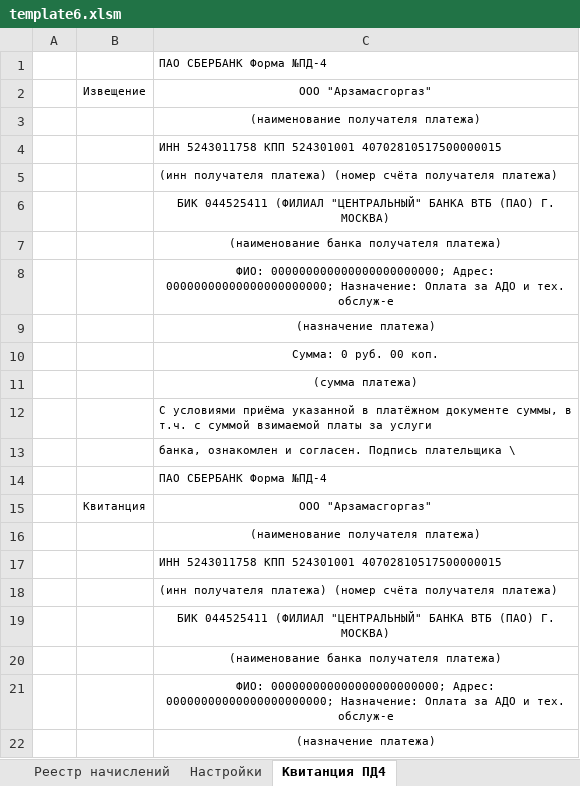
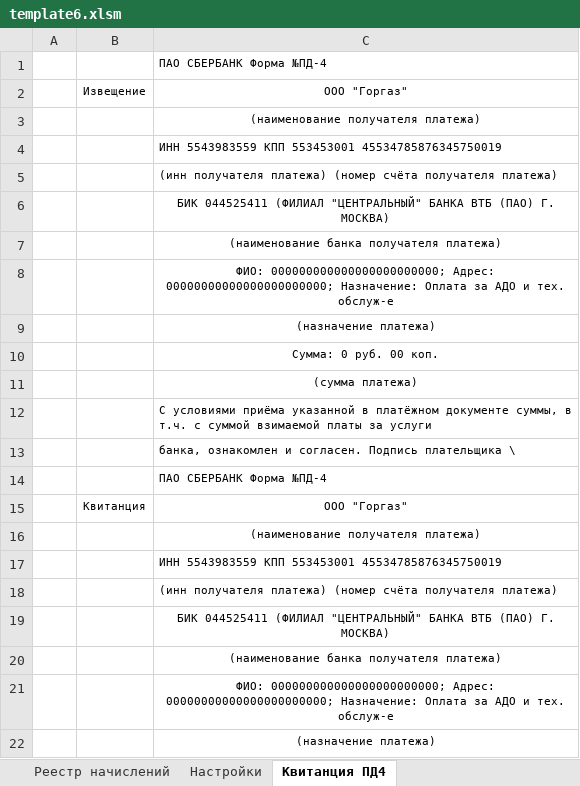
Before and after one commit to doorwayder/aisgorgaz, an Excel workbook: gorgaz/dogovor/static/doc/template6.xlsm, sheet Квитанция ПД4, drawn as a sheet; only a part is shown; values as stored, in another font and other column widths than the file's, no borders; the diff names each change by its address in the sheet, - before the commit and + after, or states it on an @@ line.

```diff
--- a/gorgaz/dogovor/static/doc/template6.xlsm (sheet Квитанция ПД4)
+++ b/gorgaz/dogovor/static/doc/template6.xlsm (sheet Квитанция ПД4)
-C2: ООО "Арзамасгоргаз"
+C2: ООО "Горгаз"
-C4: ИНН 5243011758 КПП 524301001 40702810517500000015
+C4: ИНН 5543983559 КПП 553453001 45534785876345750019
-C15: ООО "Арзамасгоргаз"
+C15: ООО "Горгаз"
-C17: ИНН 5243011758 КПП 524301001 40702810517500000015
+C17: ИНН 5543983559 КПП 553453001 45534785876345750019
```
Also changed, not shown: sheet Настройки, 39 other files.
